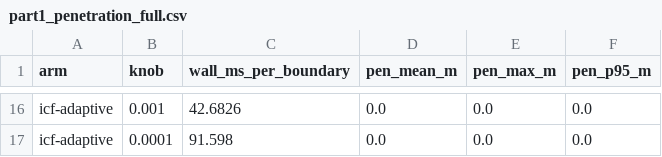
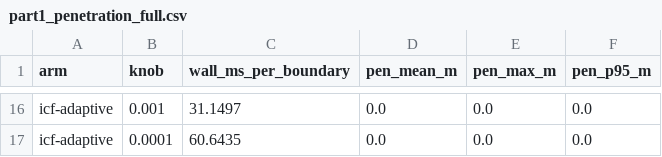
Before and after one commit to mardigiorgio/newton-adaptive, a CSV file: scripts/bench/results/part1_penetration_full.csv, drawn as a sheet; only a part is shown, gaps mark what is left out; the diff covers the shown part only; the diff names each change by its address in the sheet, - before the commit and + after, or states it on an @@ line.

```diff
--- a/scripts/bench/results/part1_penetration_full.csv
+++ b/scripts/bench/results/part1_penetration_full.csv
-C16 (wall_ms_per_boundary): 42.6826
+C16 (wall_ms_per_boundary): 31.1497
-C17 (wall_ms_per_boundary): 91.598
+C17 (wall_ms_per_boundary): 60.6435
```
Also changed, not shown: 8 added rows, 8 removed rows and 16 edited cells elsewhere in this file, 1 other file.
